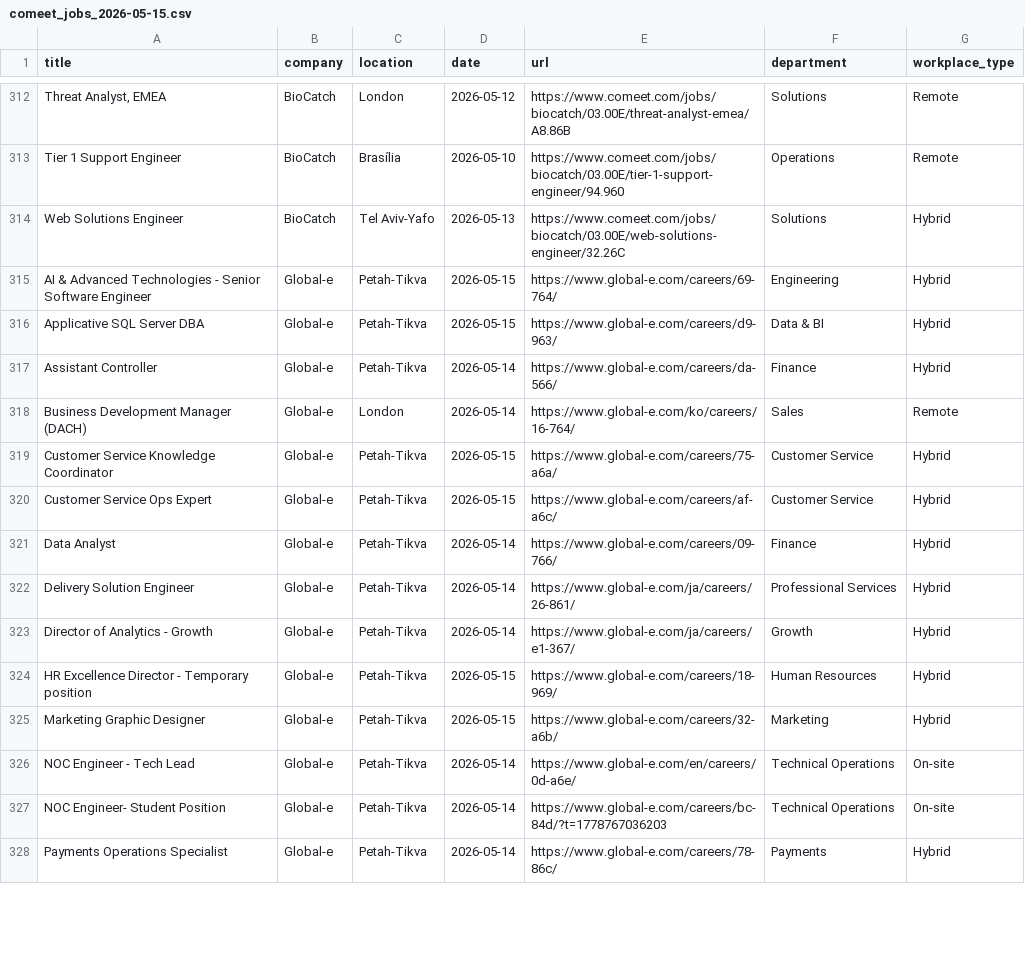
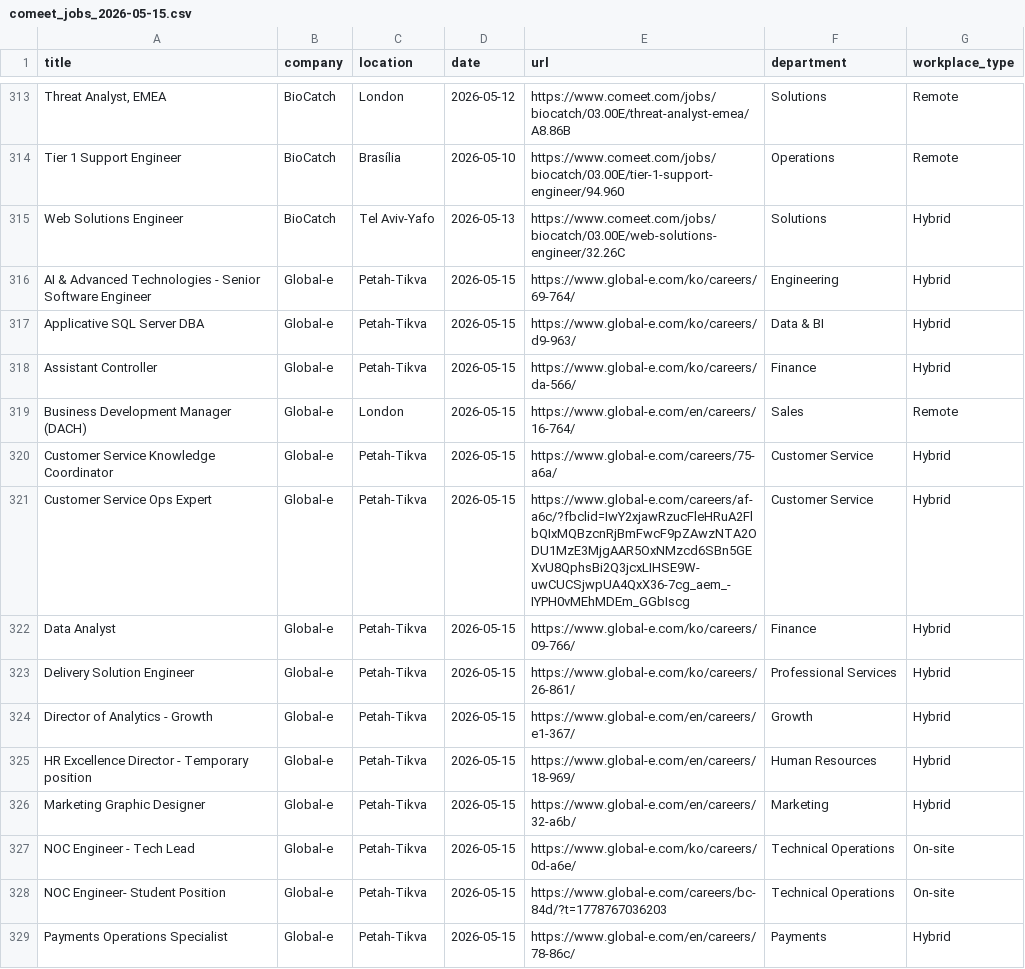
Before and after one commit to Genys30/jobfinder1, a CSV file: comeet_jobs_2026-05-15.csv, drawn as a sheet; only a part is shown, gaps mark what is left out; the diff covers the shown part only.

```diff
--- a/comeet_jobs_2026-05-15.csv
+++ b/comeet_jobs_2026-05-15.csv
@@ -314,15 +315,15 @@ Tier 1 Support Engineer,BioCatch,Brasília,2026-05-10,https://www.comeet.com/job
 Web Solutions Engineer,BioCatch,Tel Aviv-Yafo,2026-05-13,https://www.comeet.com/jobs/biocatch/03.00E/web-solutions-engineer/32.26C,Solutions,Hybrid
-AI & Advanced Technologies - Senior Software Engineer,Global-e,Petah-Tikva,2026-05-15,https://www.global-e.com/careers/69-764/,Engineering,Hybrid
-Applicative SQL Server DBA,Global-e,Petah-Tikva,2026-05-15,https://www.global-e.com/careers/d9-963/,Data & BI,Hybrid
-Assistant Controller,Global-e,Petah-Tikva,2026-05-14,https://www.global-e.com/careers/da-566/,Finance,Hybrid
-Business Development Manager (DACH),Global-e,London,2026-05-14,https://www.global-e.com/ko/careers/16-764/,Sales,Remote
+AI & Advanced Technologies - Senior Software Engineer,Global-e,Petah-Tikva,2026-05-15,https://www.global-e.com/ko/careers/69-764/,Engineering,Hybrid
+Applicative SQL Server DBA,Global-e,Petah-Tikva,2026-05-15,https://www.global-e.com/ko/careers/d9-963/,Data & BI,Hybrid
+Assistant Controller,Global-e,Petah-Tikva,2026-05-15,https://www.global-e.com/ko/careers/da-566/,Finance,Hybrid
+Business Development Manager (DACH),Global-e,London,2026-05-15,https://www.global-e.com/en/careers/16-764/,Sales,Remote
 Customer Service Knowledge Coordinator,Global-e,Petah-Tikva,2026-05-15,https://www.global-e.com/careers/75-a6a/,Customer Service,Hybrid
-Customer Service Ops Expert,Global-e,Petah-Tikva,2026-05-15,https://www.global-e.com/careers/af-a6c/,Customer Service,Hybrid
-Data Analyst,Global-e,Petah-Tikva,2026-05-14,https://www.global-e.com/careers/09-766/,Finance,Hybrid
-Delivery Solution Engineer,Global-e,Petah-Tikva,2026-05-14,https://www.global-e.com/ja/careers/26-861/,Professional Services,Hybrid
-Director of Analytics - Growth,Global-e,Petah-Tikva,2026-05-14,https://www.global-e.com/ja/careers/e1-367/,Growth,Hybrid
-HR Excellence Director - Temporary position,Global-e,Petah-Tikva,2026-05-15,https://www.global-e.com/careers/18-969/,Human Resources,Hybrid
-Marketing Graphic Designer,Global-e,Petah-Tikva,2026-05-15,https://www.global-e.com/careers/32-a6b/,Marketing,Hybrid
-NOC Engineer - Tech Lead,Global-e,Petah-Tikva,2026-05-14,https://www.global-e.com/en/careers/0d-a6e/,Technical Operations,On-site
-NOC Engineer- Student Position,Global-e,Petah-Tikva,2026-05-14,https://www.global-e.com/careers/bc-84d/?t=1778767036203,Technical Operations,On-site
-Payments Operations Specialist,Global-e,Petah-Tikva,2026-05-14,https://www.global-e.com/careers/78-86c/,Payments,Hybrid
+Customer Service Ops Expert,Global-e,Petah-Tikva,2026-05-15,https://www.global-e.com/careers/af-a6c/?fbclid=IwY2xjawRzucFleHRuA2FlbQIxMQBzcnRjBmFwcF9pZAwzNTA2ODU1MzE3MjgAAR5OxNMzcd6SBn5GEXvU8QphsBi2Q3jcxLIHSE9W-uwCUCSjwpUA4QxX36-7cg_aem_-IYPH0vMEhMDEm_GGbIscg,Customer Service,Hybrid
+Data Analyst,Global-e,Petah-Tikva,2026-05-15,https://www.global-e.com/ko/careers/09-766/,Finance,Hybrid
+Delivery Solution Engineer,Global-e,Petah-Tikva,2026-05-15,https://www.global-e.com/ko/careers/26-861/,Professional Services,Hybrid
+Director of Analytics - Growth,Global-e,Petah-Tikva,2026-05-15,https://www.global-e.com/en/careers/e1-367/,Growth,Hybrid
+HR Excellence Director - Temporary position,Global-e,Petah-Tikva,2026-05-15,https://www.global-e.com/en/careers/18-969/,Human Resources,Hybrid
+Marketing Graphic Designer,Global-e,Petah-Tikva,2026-05-15,https://www.global-e.com/en/careers/32-a6b/,Marketing,Hybrid
+NOC Engineer - Tech Lead,Global-e,Petah-Tikva,2026-05-15,https://www.global-e.com/ko/careers/0d-a6e/,Technical Operations,On-site
+NOC Engineer- Student Position,Global-e,Petah-Tikva,2026-05-15,https://www.global-e.com/careers/bc-84d/?t=1778767036203,Technical Operations,On-site
+Payments Operations Specialist,Global-e,Petah-Tikva,2026-05-15,https://www.global-e.com/en/careers/78-86c/,Payments,Hybrid
```
Also changed, not shown: 1 added row, 1 removed row and 111 edited cells elsewhere in this file, haifa_jobs_2026-05-15.csv, history.csv, 5 other files.
